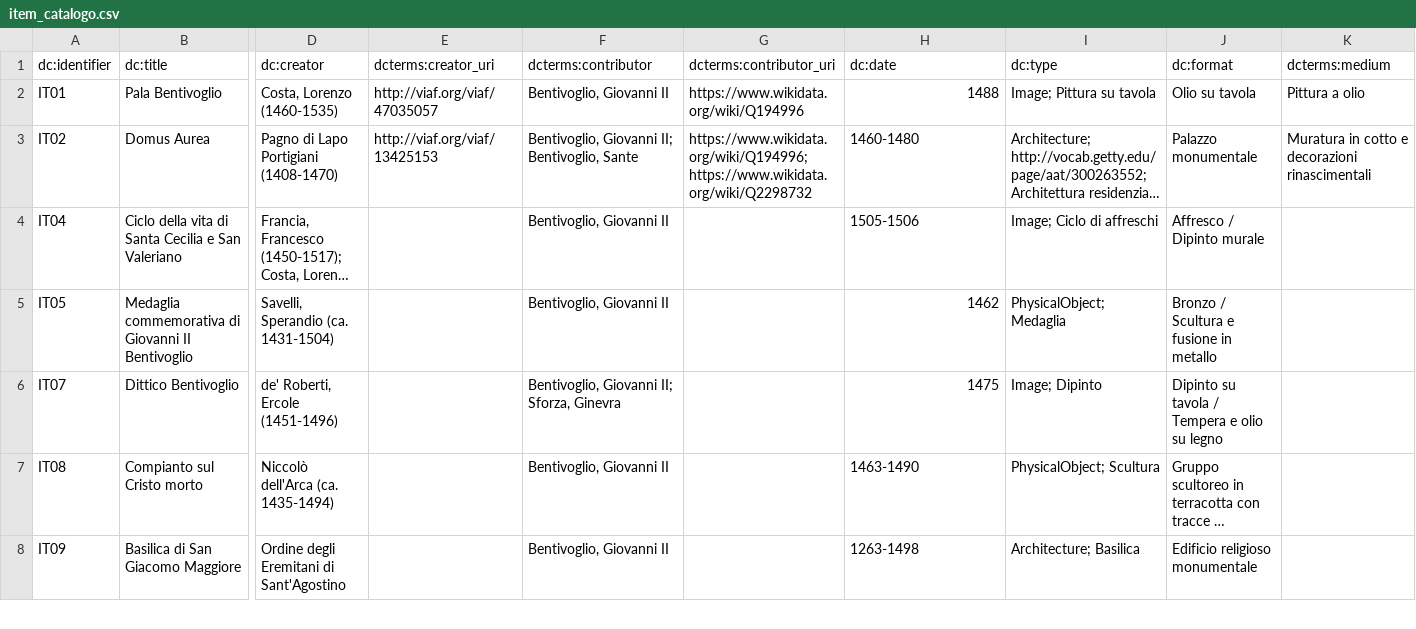
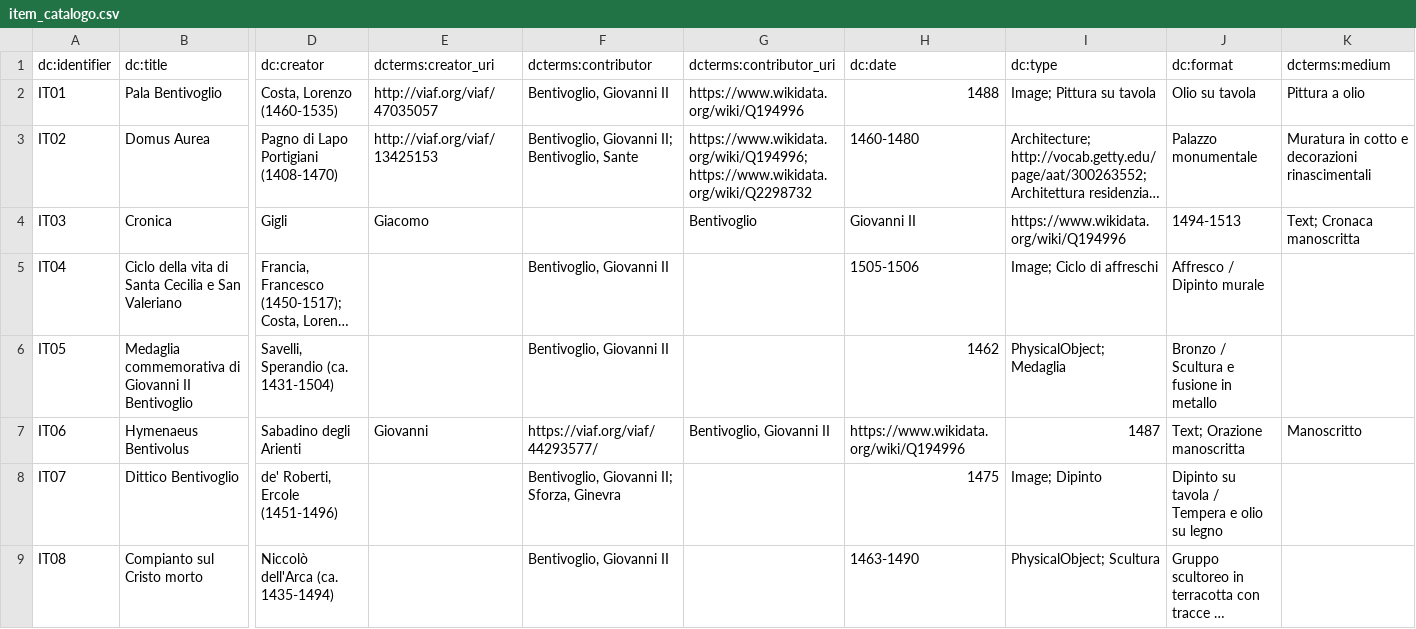
Before and after one commit to John-Magic/La-Bologna-Bentivolesca--1463-1506-, a CSV file: xml/item_catalogo.csv, drawn as a sheet; only a part is shown, gaps mark what is left out; the shorter side is filled out with more unchanged rows; long unchanged cells end in …; rows hold the shown columns only; the diff names each change by its address in the sheet, - before the commit and + after, or states it on an @@ line.

Commit message:
Update item_catalogo.csv

```diff
--- a/xml/item_catalogo.csv
+++ b/xml/item_catalogo.csv
+row 4: IT03 | Cronica | Gigli | Giacomo |  | Bentivoglio | Giovanni II | https://www.wikidata.org/wiki/Q194996 | 1494-1513 | Text; Cronaca manoscritta
+row 7: IT06 | Hymenaeus Bentivolus | Sabadino degli Arienti | Giovanni | https://viaf.org/viaf/44293577/ | Bentivoglio, Giovanni II | https://www.wikidata.org/wiki/Q194996 | 1487 | Text; Orazione manoscritta | Manoscritto
```
